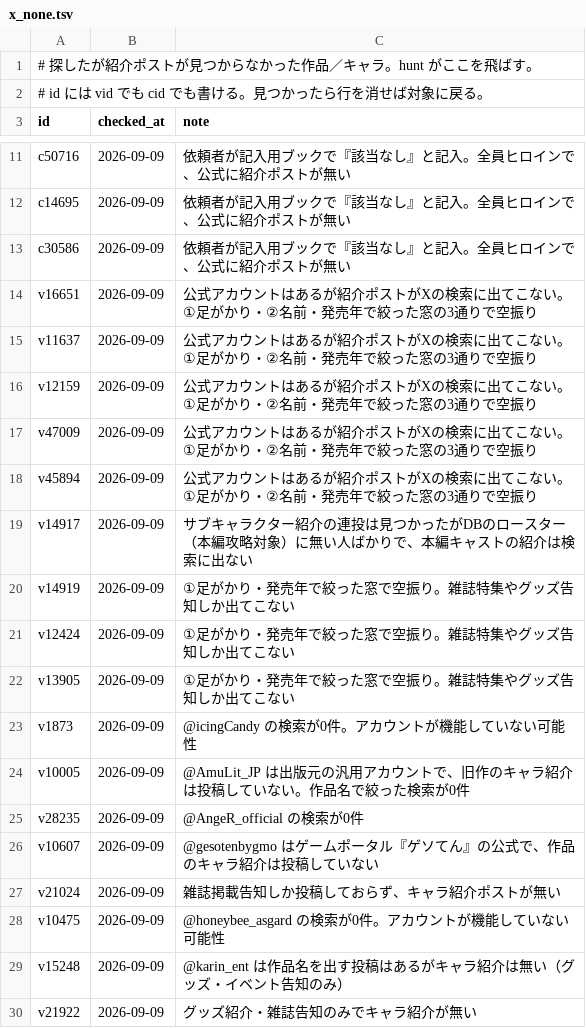
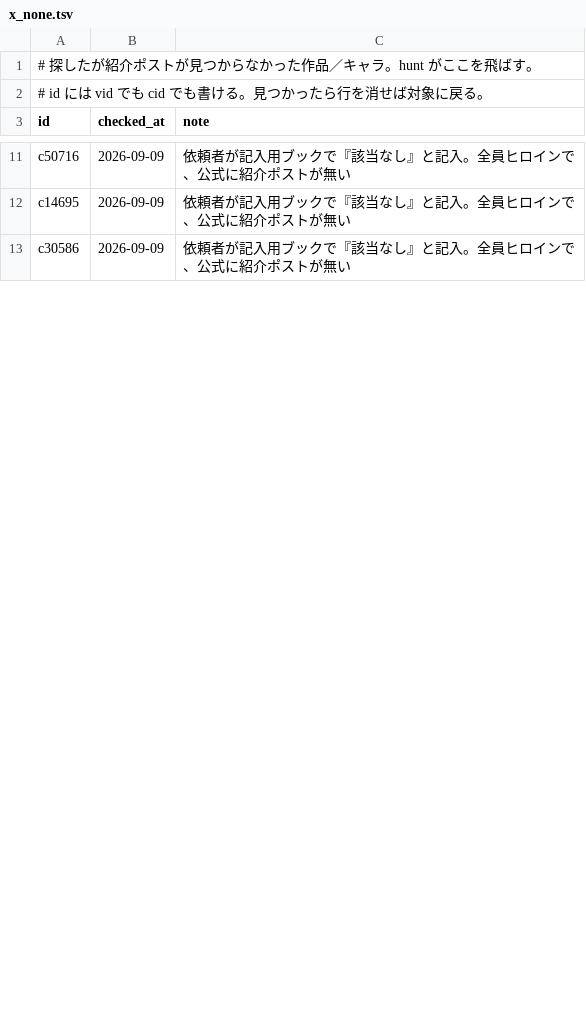
Before and after one commit to hamatie0409/otomedana-test, a TSV file: corrections/x_none.tsv, drawn as a sheet; only a part is shown, gaps mark what is left out; the diff covers the shown part only; the diff names each change by its address in the sheet, - before the commit and + after, or states it on an @@ line.

```diff
--- a/corrections/x_none.tsv
+++ b/corrections/x_none.tsv
-row 14: v16651 | 2026-09-09 | 公式アカウントはあるが紹介ポストがXの検索に出てこない。①足がかり・②名前・発売年で絞った窓の3通りで空振り
-row 15: v11637 | 2026-09-09 | 公式アカウントはあるが紹介ポストがXの検索に出てこない。①足がかり・②名前・発売年で絞った窓の3通りで空振り
-row 16: v12159 | 2026-09-09 | 公式アカウントはあるが紹介ポストがXの検索に出てこない。①足がかり・②名前・発売年で絞った窓の3通りで空振り
-row 17: v47009 | 2026-09-09 | 公式アカウントはあるが紹介ポストがXの検索に出てこない。①足がかり・②名前・発売年で絞った窓の3通りで空振り
-row 18: v45894 | 2026-09-09 | 公式アカウントはあるが紹介ポストがXの検索に出てこない。①足がかり・②名前・発売年で絞った窓の3通りで空振り
-row 19: v14917 | 2026-09-09 | サブキャラクター紹介の連投は見つかったがDBのロースター（本編攻略対象）に無い人ばかりで、本編キャストの紹介は検索に出ない
-row 20: v14919 | 2026-09-09 | ①足がかり・発売年で絞った窓で空振り。雑誌特集やグッズ告知しか出てこない
-row 21: v12424 | 2026-09-09 | ①足がかり・発売年で絞った窓で空振り。雑誌特集やグッズ告知しか出てこない
-row 22: v13905 | 2026-09-09 | ①足がかり・発売年で絞った窓で空振り。雑誌特集やグッズ告知しか出てこない
-row 23: v1873 | 2026-09-09 | @icingCandy の検索が0件。アカウントが機能していない可能性
-row 24: v10005 | 2026-09-09 | @AmuLit_JP は出版元の汎用アカウントで、旧作のキャラ紹介は投稿していない。作品名で絞った検索が0件
-row 25: v28235 | 2026-09-09 | @AngeR_official の検索が0件
-row 26: v10607 | 2026-09-09 | @gesotenbygmo はゲームポータル『ゲソてん』の公式で、作品のキャラ紹介は投稿していない
-row 27: v21024 | 2026-09-09 | 雑誌掲載告知しか投稿しておらず、キャラ紹介ポストが無い
-row 28: v10475 | 2026-09-09 | @honeybee_asgard の検索が0件。アカウントが機能していない可能性
-row 29: v15248 | 2026-09-09 | @karin_ent は作品名を出す投稿はあるがキャラ紹介は無い（グッズ・イベント告知のみ）
-row 30: v21922 | 2026-09-09 | グッズ紹介・雑誌告知のみでキャラ紹介が無い
```
Also changed, not shown: 9 removed rows and 2 edited cells elsewhere in this file, corrections/_queue_x.tsv, corrections/x_posts.tsv, 18 other files.
